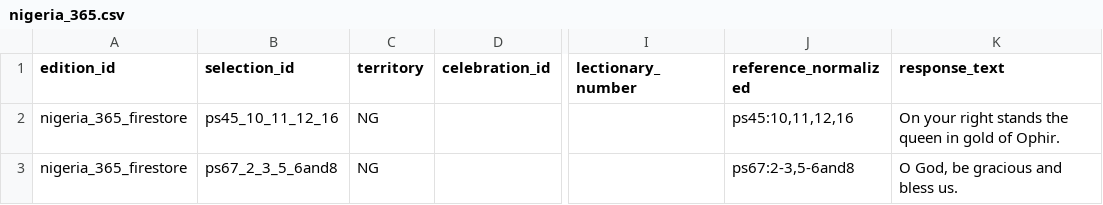
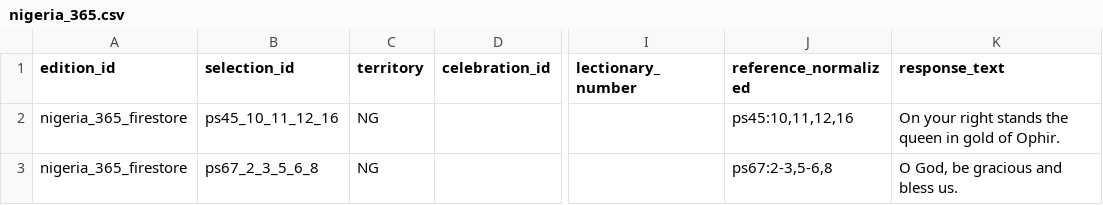
Before and after one commit to Elbiblio/catholicdaily, a CSV file: assets/data/psalm_editions/nigeria_365.csv, drawn as a sheet; only a part is shown, gaps mark what is left out; the diff names each change by its address in the sheet, - before the commit and + after, or states it on an @@ line.

```diff
--- a/assets/data/psalm_editions/nigeria_365.csv
+++ b/assets/data/psalm_editions/nigeria_365.csv
-B3 (selection_id): ps67_2_3_5_6and8
+B3 (selection_id): ps67_2_3_5_6_8
-J3 (reference_normalized): ps67:2-3,5-6and8
+J3 (reference_normalized): ps67:2-3,5-6,8
```
Also changed, not shown: assets/data/psalm_editions/nabre.csv, assets/data/psalm_editions/rsvce.csv, 11 other files.
